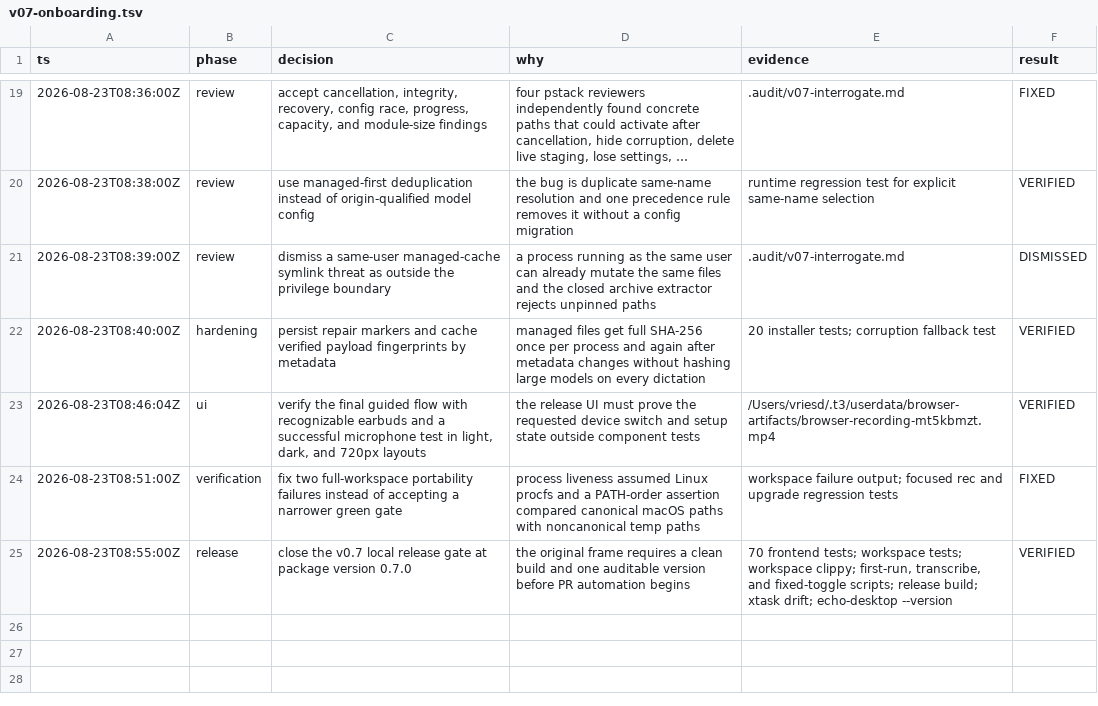
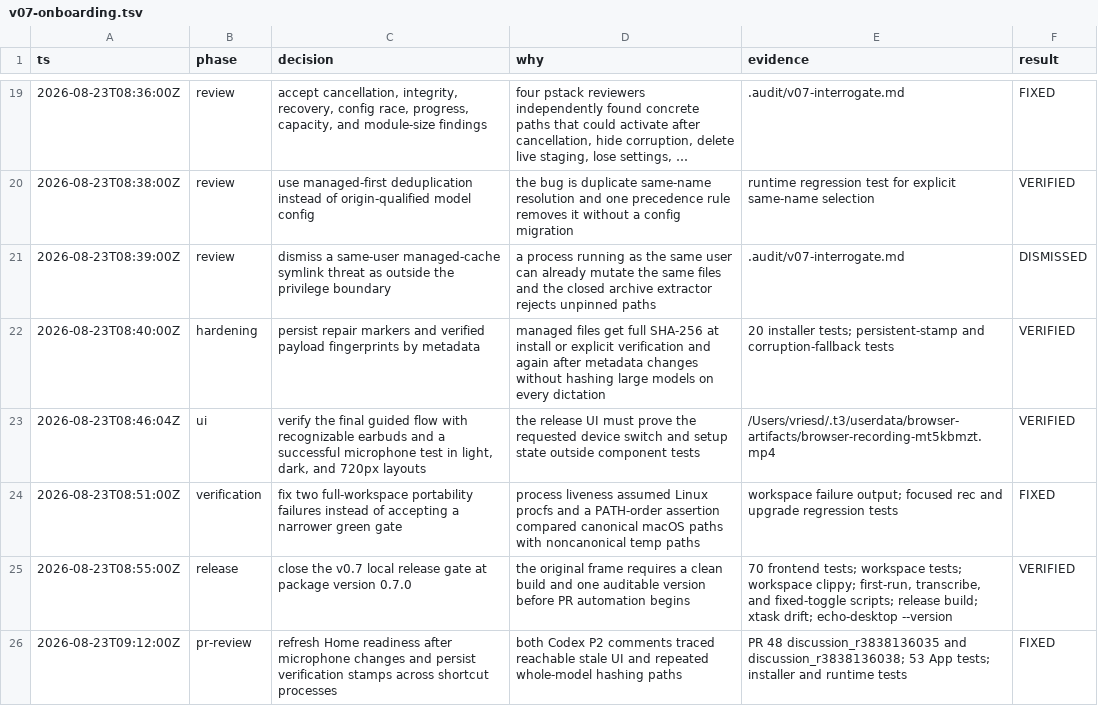
Before and after one commit to ddv1982/echo, a TSV file: .audit/v07-onboarding.tsv, drawn as a sheet; only a part is shown, gaps mark what is left out; long unchanged cells end in ….

Commit message:
fix: address v0.7 PR review

```diff
--- a/.audit/v07-onboarding.tsv
+++ b/.audit/v07-onboarding.tsv
@@ -21,3 +21,3 @@ ts	phase	decision	why	evidence	result
 2026-08-23T08:39:00Z	review	dismiss a same-user managed-cache symlink threat as outside the privilege boundary	a process running as the same user can already mutate the same files and the closed archive extractor rejects unpinned paths	.audit/v07-interrogate.md	DISMISSED
-2026-08-23T08:40:00Z	hardening	persist repair markers and cache verified payload fingerprints by metadata	managed files get full SHA-256 once per process and again after metadata changes without hashing large models on every dictation	20 installer tests; corruption fallback test	VERIFIED
+2026-08-23T08:40:00Z	hardening	persist repair markers and verified payload fingerprints by metadata	managed files get full SHA-256 at install or explicit verification and again after metadata changes without hashing large models on every dictation	20 installer tests; persistent-stamp and corruption-fallback tests	VERIFIED
 2026-08-23T08:46:04Z	ui	verify the final guided flow with recognizable earbuds and a successful microphone test in light, dark, and 720px layouts	the release UI must prove the requested device switch and setup state outside component tests	/Users/vriesd/.t3/userdata/browser-artifacts/browser-recording-mt5kbmzt.mp4	VERIFIED
@@ -25 +25,2 @@ ts	phase	decision	why	evidence	result
 2026-08-23T08:55:00Z	release	close the v0.7 local release gate at package version 0.7.0	the original frame requires a clean build and one auditable version before PR automation begins	70 frontend tests; workspace tests; workspace clippy; first-run, transcribe, and fixed-toggle scripts; release build; xtask drift; echo-desktop --version	VERIFIED
+2026-08-23T09:12:00Z	pr-review	refresh Home readiness after microphone changes and persist verification stamps across shortcut processes	both Codex P2 comments traced reachable stale UI and repeated whole-model hashing paths	PR 48 discussion_r3838136035 and discussion_r3838136038; 53 App tests; installer and runtime tests	FIXED
```
Also changed, not shown: 6 other files.
